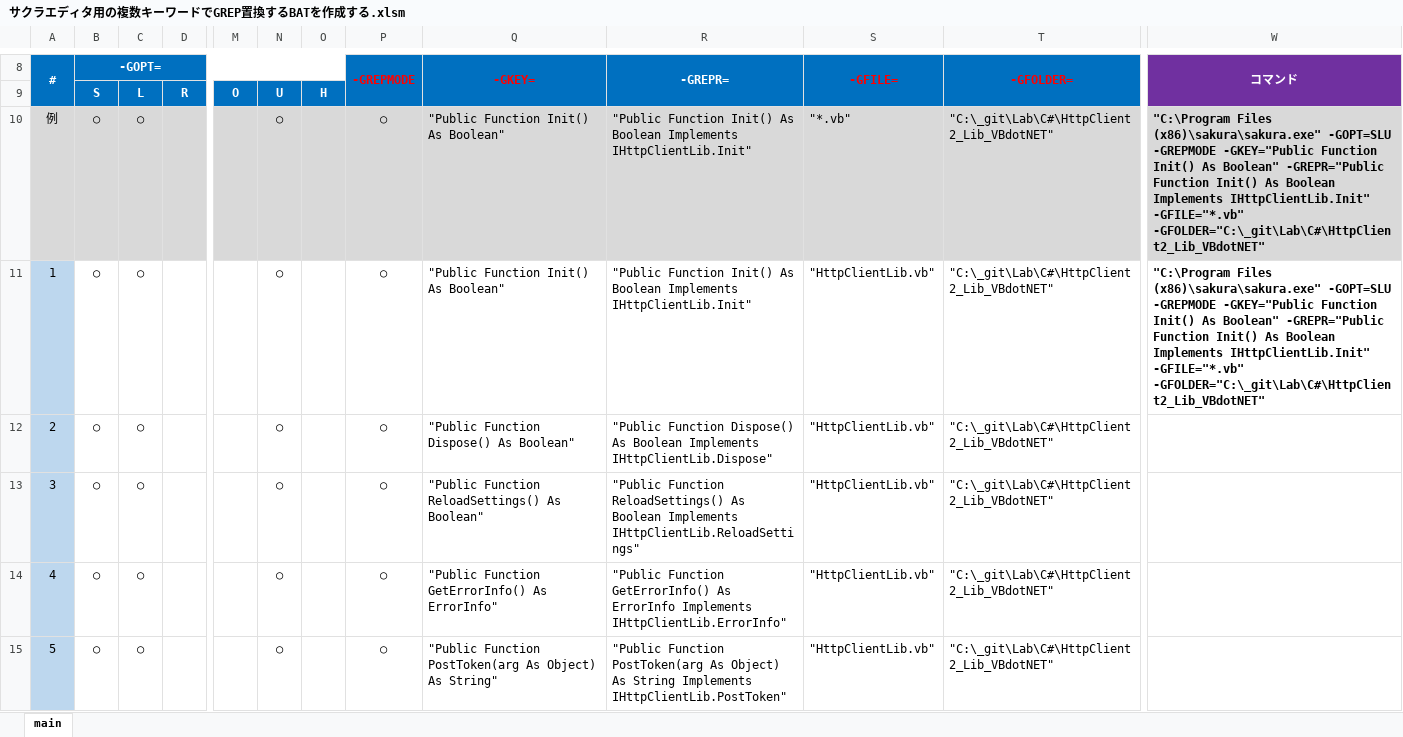
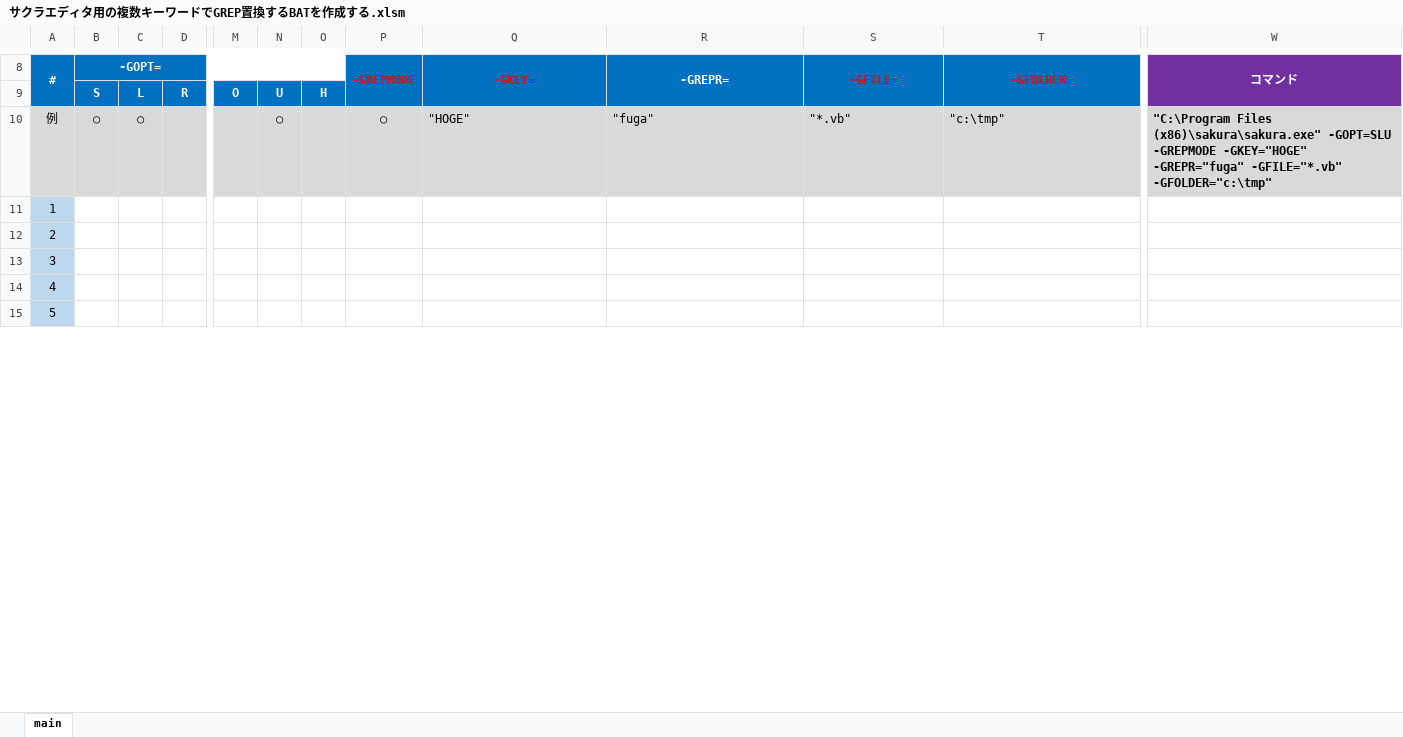
Before and after one commit to mtk57/PublicMemo, an Excel workbook: VBA/サクラエディタ用の複数キーワードでGREP置換するBATを作成する/サクラエディタ用の複数キーワードでGREP置換するBATを作成する.xlsm, sheet main, drawn as a sheet; only a part is shown, gaps mark what is left out; values as stored, in another font and other column widths than the file's, no borders; charts and pictures not drawn; the diff covers the shown part only; the diff names each change by its address in the sheet, - before the commit and + after, or states it on an @@ line.

Commit message:
1.0

```diff
--- a/VBA/サクラエディタ用の複数キーワードでGREP置換するBATを作成する/サクラエディタ用の複数キーワードでGREP置換するBATを作成する.xlsm (sheet main)
+++ b/VBA/サクラエディタ用の複数キーワードでGREP置換するBATを作成する/サクラエディタ用の複数キーワードでGREP置換するBATを作成する.xlsm (sheet main)
-Q10: "Public Function Init() As Boolean"
+Q10: "HOGE"
-R10: "Public Function Init() As Boolean Implements IHttpClientLib.Init"
+R10: "fuga"
-T10: "C:\_git\Lab\C#\HttpClient2_Lib_VBdotNET"
+T10: "c:\tmp"
-W10: …-GOPT=SLU -GREPMODE -GKEY="Public Function Init() As Boolean" -GREPR="Public Function Init() As Boolean Implements IHttpClientLib.Init" -GFILE="*.vb" -GFOLDER="C:\_git\Lab\C#\HttpClient2_Lib_VBdotNET"
+W10: …-GOPT=SLU -GREPMODE -GKEY="HOGE" -GREPR="fuga" -GFILE="*.vb" -GFOLDER="c:\tmp"
-B11:B15: ○
+B11:B15: (empty)
-C11:C15: ○
+C11:C15: (empty)
-N11:N15: ○
+N11:N15: (empty)
-P11:P15: ○
+P11:P15: (empty)
-Q11: "Public Function Init() As Boolean"
+Q11: (empty)
-R11: "Public Function Init() As Boolean Implements IHttpClientLib.Init"
+R11: (empty)
-S11:S15: "HttpClientLib.vb"
+S11:S15: (empty)
-T11:T15: "C:\_git\Lab\C#\HttpClient2_Lib_VBdotNET"
+T11:T15: (empty)
-W11: "C:\Program Files (x86)\sakura\sakura.exe" -GOPT=SLU -GREPMODE -GKEY="Public Function Init() As Boolean" -GREPR="Public Function Init() As Boolean Implements IHttpClientLib.Init" -GFILE="*.vb" -GFOLDER="C:\_git\Lab\C#\HttpClient2_Lib_VBdotNET"
+W11: (empty)
-Q12: "Public Function Dispose() As Boolean"
+Q12: (empty)
-R12: "Public Function Dispose() As Boolean Implements IHttpClientLib.Dispose"
+R12: (empty)
-Q13: "Public Function ReloadSettings() As Boolean"
+Q13: (empty)
-R13: "Public Function ReloadSettings() As Boolean Implements IHttpClientLib.ReloadSettings"
+R13: (empty)
-Q14: "Public Function GetErrorInfo() As ErrorInfo"
+Q14: (empty)
-R14: "Public Function GetErrorInfo() As ErrorInfo Implements IHttpClientLib.ErrorInfo"
+R14: (empty)
-Q15: "Public Function PostToken(arg As Object) As String"
+Q15: (empty)
-R15: "Public Function PostToken(arg As Object) As String Implements IHttpClientLib.PostToken"
+R15: (empty)
```
Also changed, not shown: 10 added rows and 174 edited cells elsewhere in this sheet.
